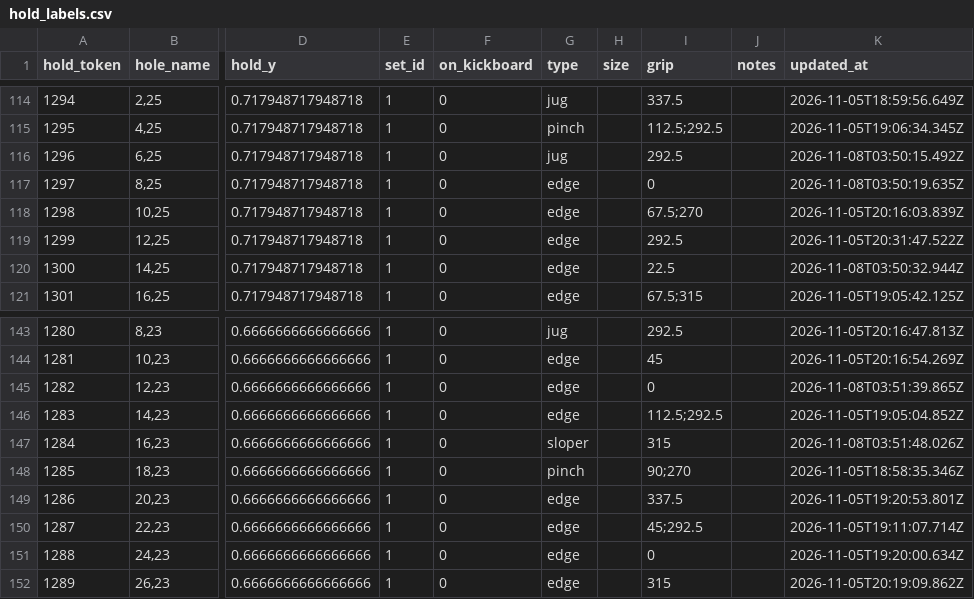
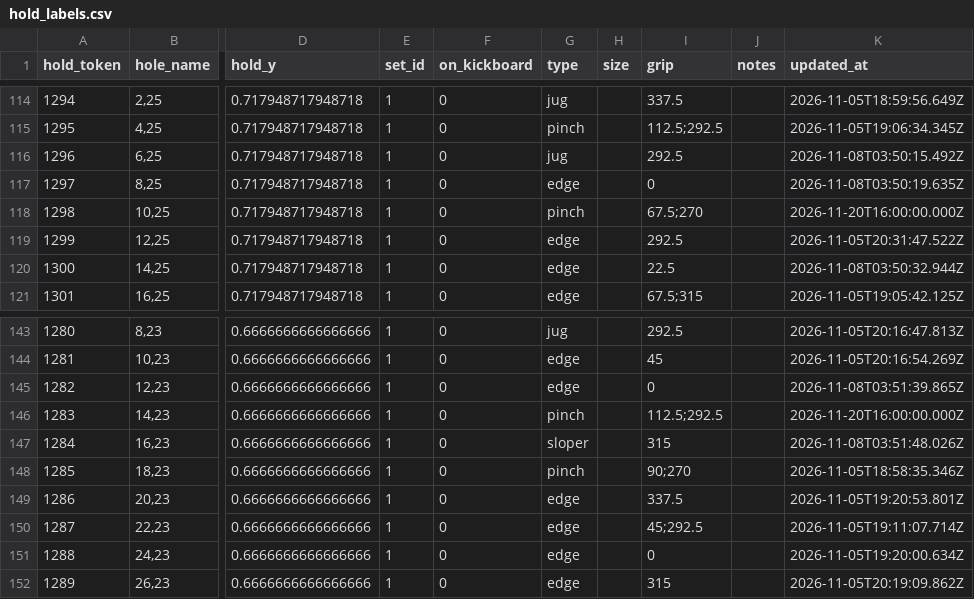
Before and after one commit to John-A-Aydin/kilter-proj, a CSV file: data/hold_labels.csv, drawn as a sheet; only a part is shown, gaps mark what is left out; the diff names each change by its address in the sheet, - before the commit and + after, or states it on an @@ line.

```diff
--- a/data/hold_labels.csv
+++ b/data/hold_labels.csv
-G118 (type): edge
+G118 (type): pinch
-K118 (updated_at): 2026-11-05T20:16:03.839Z
+K118 (updated_at): 2026-11-20T16:00:00.000Z
-G146 (type): edge
+G146 (type): pinch
-K146 (updated_at): 2026-11-05T19:05:04.852Z
+K146 (updated_at): 2026-11-20T16:00:00.000Z
```
Also changed, not shown: results/hold_label_probes/holds.csv, 37 other files.
